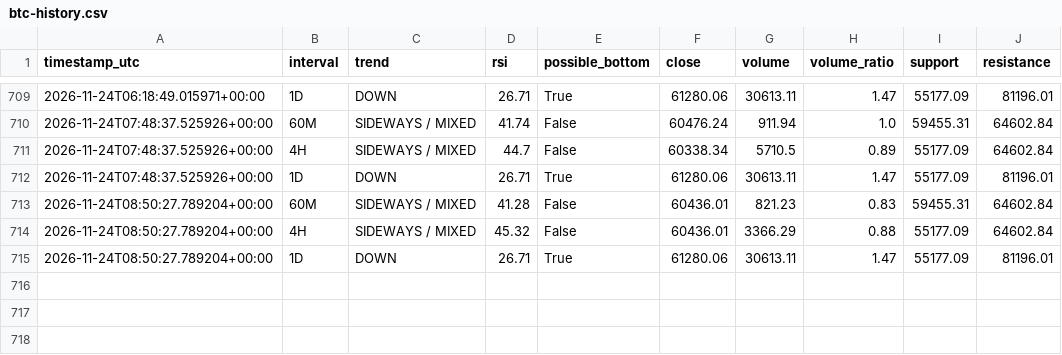
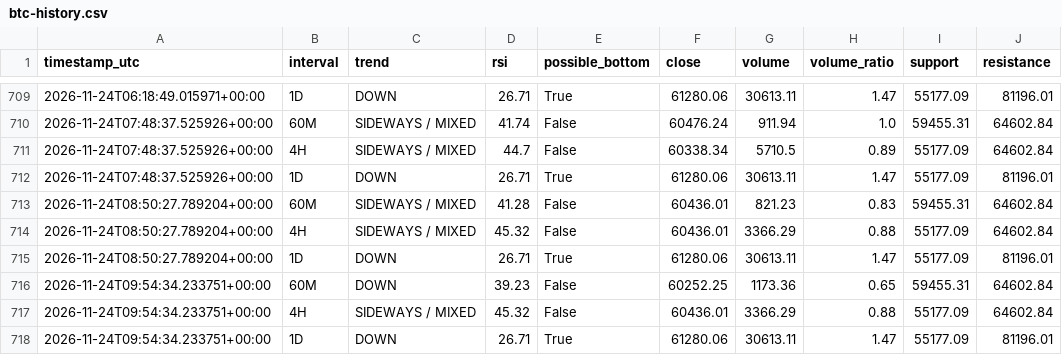
Before and after one commit to DeamonS58/btc-market-monitor-, a CSV file: btc-history.csv, drawn as a sheet; only a part is shown, gaps mark what is left out; the diff names each change by its address in the sheet, - before the commit and + after, or states it on an @@ line.

```diff
--- a/btc-history.csv
+++ b/btc-history.csv
+row 716: 2026-11-24T09:54:34.233751+00:00 | 60M | DOWN | 39.23 | False | 60252.25 | 1173.36 | 0.65 | 59455.31 | 64602.84
+row 717: 2026-11-24T09:54:34.233751+00:00 | 4H | SIDEWAYS / MIXED | 45.32 | False | 60436.01 | 3366.29 | 0.88 | 55177.09 | 64602.84
+row 718: 2026-11-24T09:54:34.233751+00:00 | 1D | DOWN | 26.71 | True | 61280.06 | 30613.11 | 1.47 | 55177.09 | 81196.01
```
Also changed, not shown: 1 other file.
